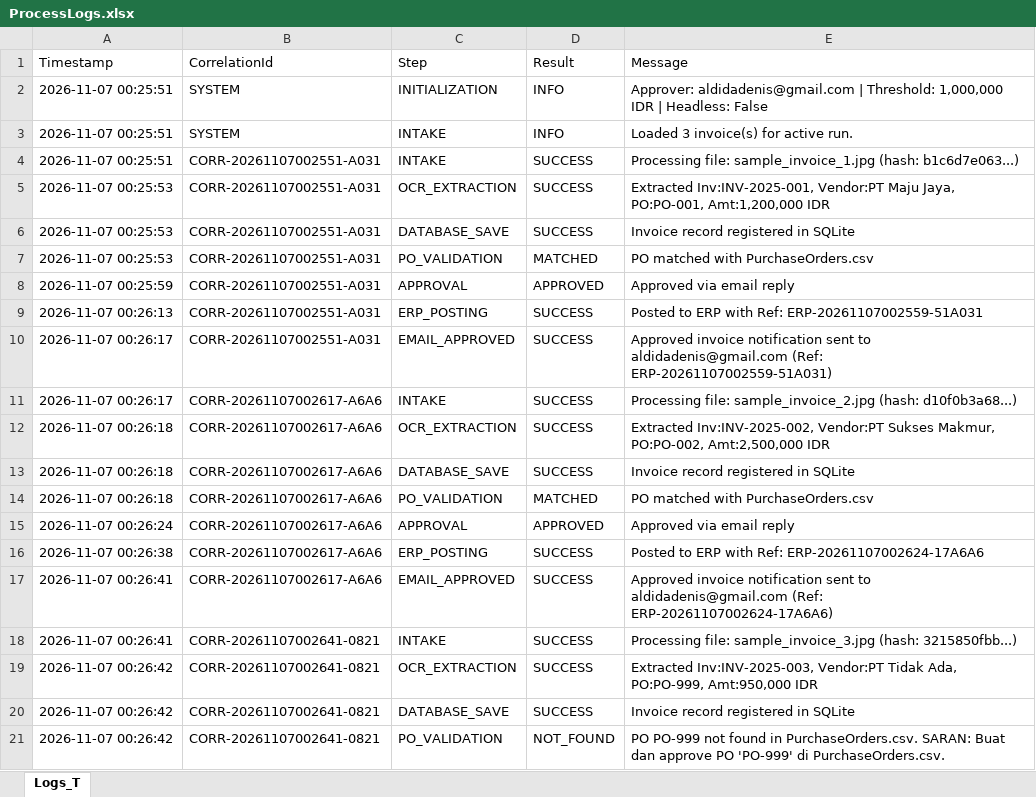
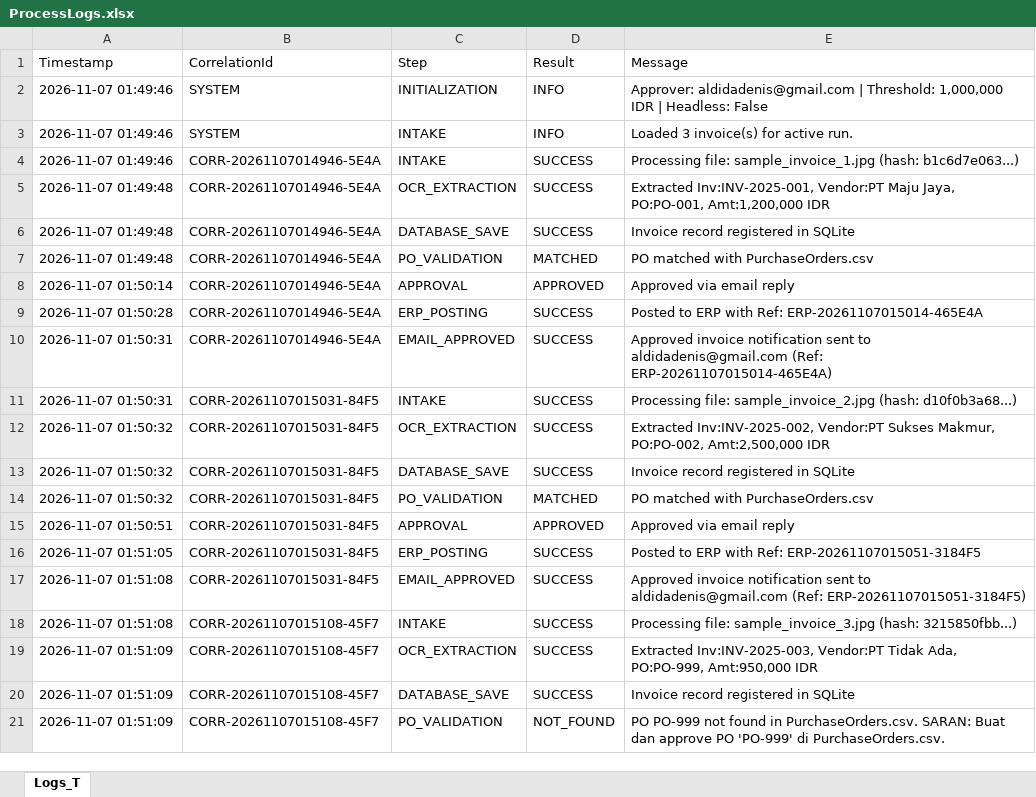
Before and after one commit to DenisKai7/automation_po, an Excel workbook: ProcessLogs.xlsx, sheet Logs_T, drawn as a sheet; values as stored, in another font and other column widths than the file's, no borders; the diff names each change by its address in the sheet, - before the commit and + after, or states it on an @@ line.

```diff
--- a/ProcessLogs.xlsx (sheet Logs_T)
+++ b/ProcessLogs.xlsx (sheet Logs_T)
-A2:A4 (Timestamp): 2026-11-07 00:25:51
+A2:A4 (Timestamp): 2026-11-07 01:49:46
-B4:B10 (CorrelationId): CORR-20261107002551-A031
+B4:B10 (CorrelationId): CORR-20261107014946-5E4A
-A5:A7 (Timestamp): 2026-11-07 00:25:53
+A5:A7 (Timestamp): 2026-11-07 01:49:48
-A8 (Timestamp): 2026-11-07 00:25:59
+A8 (Timestamp): 2026-11-07 01:50:14
-A9 (Timestamp): 2026-11-07 00:26:13
+A9 (Timestamp): 2026-11-07 01:50:28
-E9 (Message): …with Ref: ERP-20261107002559-51A031
+E9 (Message): …with Ref: ERP-20261107015014-465E4A
-A10:A11 (Timestamp): 2026-11-07 00:26:17
+A10:A11 (Timestamp): 2026-11-07 01:50:31
-E10 (Message): …aldidadenis@gmail.com (Ref: ERP-20261107002559-51A031)
+E10 (Message): …aldidadenis@gmail.com (Ref: ERP-20261107015014-465E4A)
-B11:B17 (CorrelationId): CORR-20261107002617-A6A6
+B11:B17 (CorrelationId): CORR-20261107015031-84F5
-A12:A14 (Timestamp): 2026-11-07 00:26:18
+A12:A14 (Timestamp): 2026-11-07 01:50:32
-A15 (Timestamp): 2026-11-07 00:26:24
+A15 (Timestamp): 2026-11-07 01:50:51
-A16 (Timestamp): 2026-11-07 00:26:38
+A16 (Timestamp): 2026-11-07 01:51:05
-E16 (Message): …with Ref: ERP-20261107002624-17A6A6
+E16 (Message): …with Ref: ERP-20261107015051-3184F5
-A17:A18 (Timestamp): 2026-11-07 00:26:41
+A17:A18 (Timestamp): 2026-11-07 01:51:08
-E17 (Message): …aldidadenis@gmail.com (Ref: ERP-20261107002624-17A6A6)
+E17 (Message): …aldidadenis@gmail.com (Ref: ERP-20261107015051-3184F5)
-B18:B21 (CorrelationId): CORR-20261107002641-0821
+B18:B21 (CorrelationId): CORR-20261107015108-45F7
-A19:A21 (Timestamp): 2026-11-07 00:26:42
+A19:A21 (Timestamp): 2026-11-07 01:51:09
```
Also changed, not shown: ERP_Dummy.xlsx, Invoices.xlsx, 4 other files.
